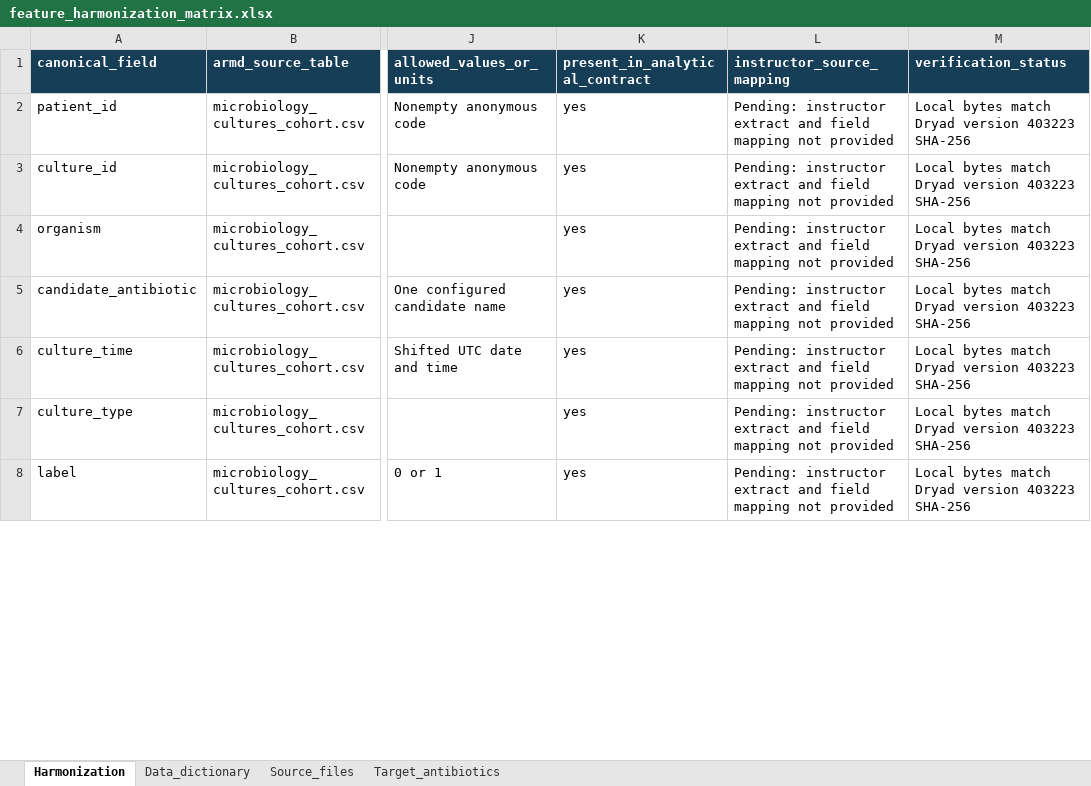
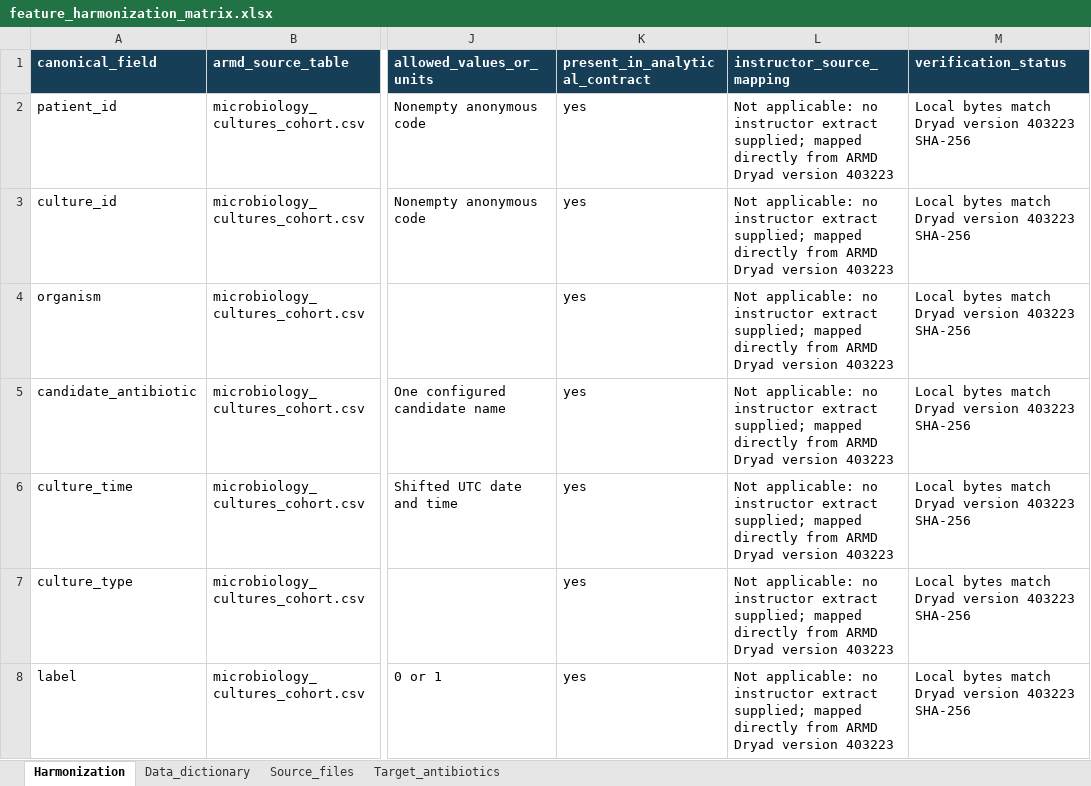
Before and after one commit to Misha-17/Data_Intelligence_Project, an Excel workbook: docs/feature_harmonization_matrix.xlsx, sheet Harmonization, drawn as a sheet; only a part is shown, gaps mark what is left out; values as stored, in another font and other column widths than the file's, no borders; the diff covers the shown part only; the diff names each change by its address in the sheet, - before the commit and + after, or states it on an @@ line.

Commit message:
Final fixes: mapping column, README setup, contribution and AI-use statements

```diff
--- a/docs/feature_harmonization_matrix.xlsx (sheet Harmonization)
+++ b/docs/feature_harmonization_matrix.xlsx (sheet Harmonization)
-L2:L8 (instructor_source_mapping): Pending: instructor extract and field mapping not provided
+L2:L8 (instructor_source_mapping): Not applicable: no instructor extract supplied; mapped directly from ARMD Dryad version 403223
```
Also changed, not shown: 28 edited cells elsewhere in this sheet, sheet Data_dictionary, docs/final_data_dictionary.xlsx, 6 other files.
